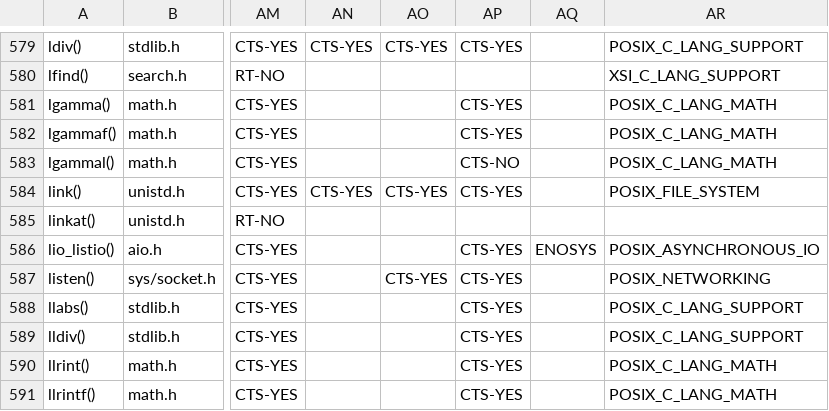
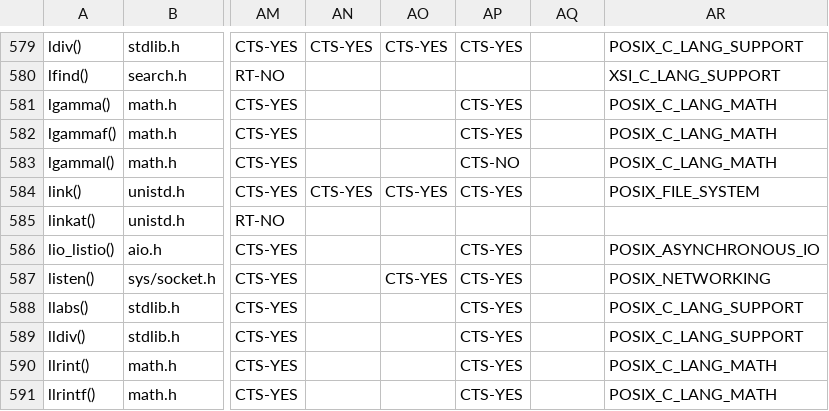
Before and after one commit to RTEMS/rtems-docs, a CSV file: posix-compliance/RTEMS-Standards-Compliance.csv, drawn as a sheet; only a part is shown, gaps mark what is left out; the diff names each change by its address in the sheet, - before the commit and + after, or states it on an @@ line.

Commit message:
posix-compliance: Update API tracking csv to account for lio_listio
It was previously marked as returning ENOSYS. Thanks to a successful
GSoC project, it is now implemented.

Updates rtems/programs/gsoc#29

```diff
--- a/posix-compliance/RTEMS-Standards-Compliance.csv
+++ b/posix-compliance/RTEMS-Standards-Compliance.csv
-AQ586: ENOSYS
+AQ586: (empty)
```
